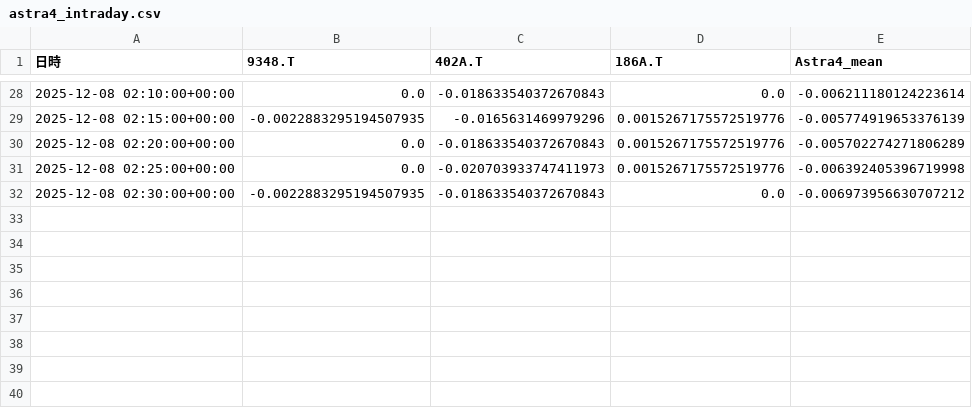
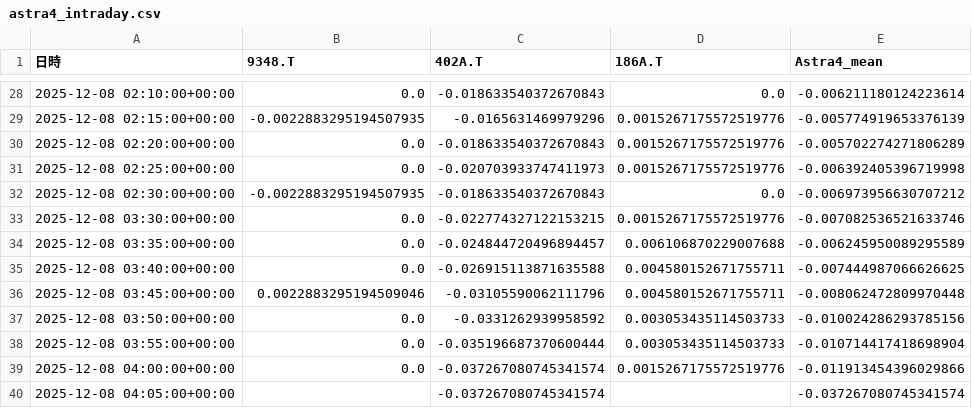
Before and after one commit to SakuraIndex/3_Sakura_Space, a CSV file: docs/outputs/astra4_intraday.csv, drawn as a sheet; only a part is shown, gaps mark what is left out; the diff names each change by its address in the sheet, - before the commit and + after, or states it on an @@ line.

```diff
--- a/docs/outputs/astra4_intraday.csv
+++ b/docs/outputs/astra4_intraday.csv
+row 33: 2025-12-08 03:30:00+00:00 | 0.0 | -0.022774327122153215 | 0.0015267175572519776 | -0.007082536521633746
+row 34: 2025-12-08 03:35:00+00:00 | 0.0 | -0.024844720496894457 | 0.006106870229007688 | -0.006245950089295589
+row 35: 2025-12-08 03:40:00+00:00 | 0.0 | -0.026915113871635588 | 0.004580152671755711 | -0.007444987066626625
+row 36: 2025-12-08 03:45:00+00:00 | 0.0022883295194509046 | -0.03105590062111796 | 0.004580152671755711 | -0.008062472809970448
+row 37: 2025-12-08 03:50:00+00:00 | 0.0 | -0.0331262939958592 | 0.003053435114503733 | -0.010024286293785156
+row 38: 2025-12-08 03:55:00+00:00 | 0.0 | -0.035196687370600444 | 0.003053435114503733 | -0.010714417418698904
+row 39: 2025-12-08 04:00:00+00:00 | 0.0 | -0.037267080745341574 | 0.0015267175572519776 | -0.011913454396029866
+row 40: 2025-12-08 04:05:00+00:00 |  | -0.037267080745341574 |  | -0.037267080745341574
```
Also changed, not shown: 2 other files.
